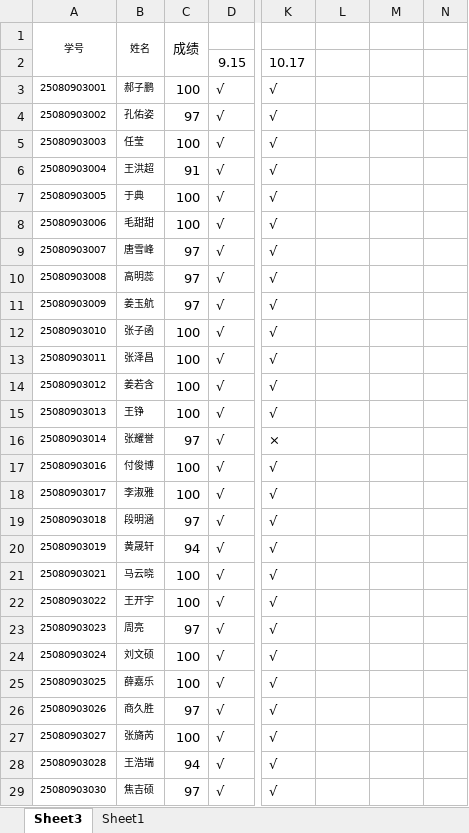
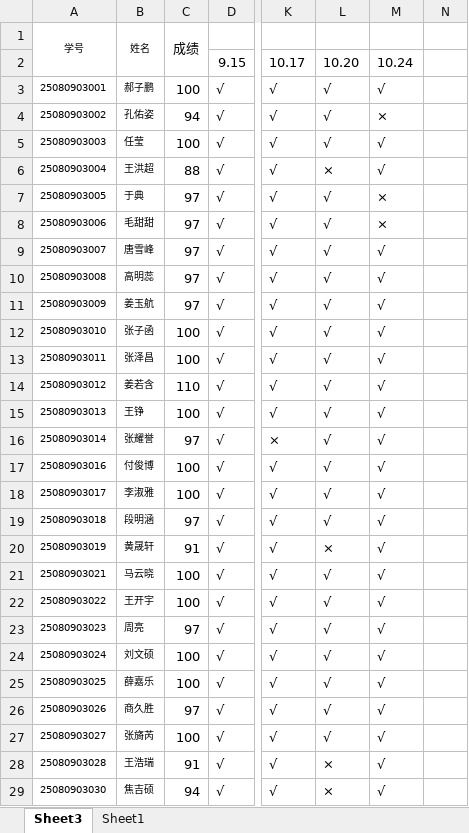
Before and after one commit to chinagjs/Network-Engineering-Class-of-2025, an Excel workbook: 25网络工程学生考勤.xlsx, sheet Sheet3, drawn as a sheet; only a part is shown, gaps mark what is left out; values as stored, in another font and other column widths than the file's, no borders; conditional formats not drawn; the diff covers the shown part only; the diff names each change by its address in the sheet, - before the commit and + after, or states it on an @@ line.

Commit message:
Add files via upload
10.24

```diff
--- a/25网络工程学生考勤.xlsx (sheet Sheet3)
+++ b/25网络工程学生考勤.xlsx (sheet Sheet3)
-L2: (empty)
+L2: 10.20
-M2: (empty)
+M2: 10.24
-L3:L5: (empty)
+L3:L5: √
-M3: (empty)
+M3: √
-C4: 97
+C4: 94
-M4: (empty)
+M4: ×
-M5:M6: (empty)
+M5:M6: √
-C6: 91
+C6: 88
-L6: (empty)
+L6: ×
-C7:C8: 100
+C7:C8: 97
-L7:L19: (empty)
+L7:L19: √
-M7:M8: (empty)
+M7:M8: ×
-M9:M29: (empty)
+M9:M29: √
-C14: 100
+C14: 110
-C20: 94
+C20: 91
-L20: (empty)
+L20: ×
-L21:L27: (empty)
+L21:L27: √
-C28: 94
+C28: 91
-L28:L29: (empty)
+L28:L29: ×
-C29: 97
+C29: 94
```
Also changed, not shown: 17 edited cells elsewhere in this sheet, sheet Sheet1.
